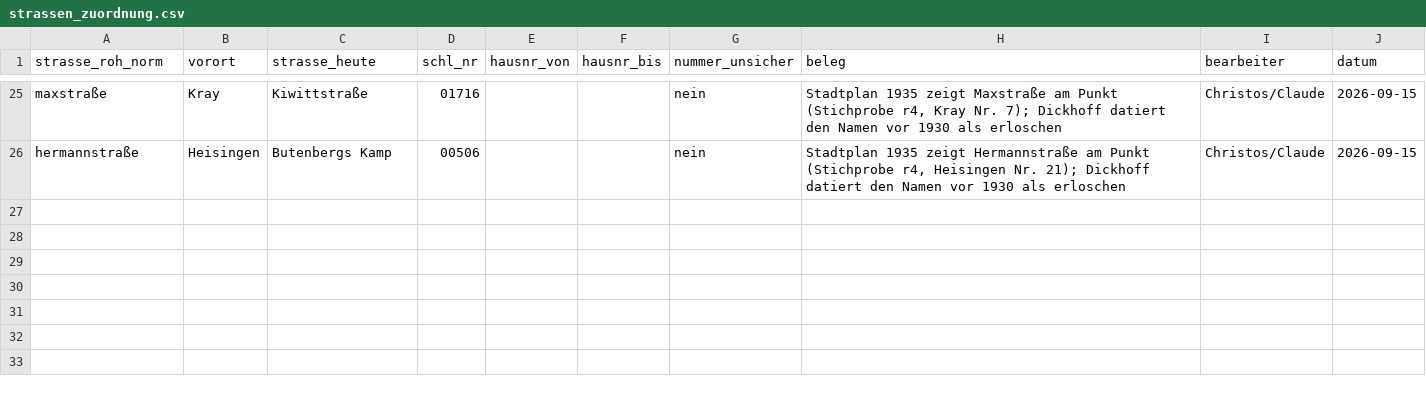
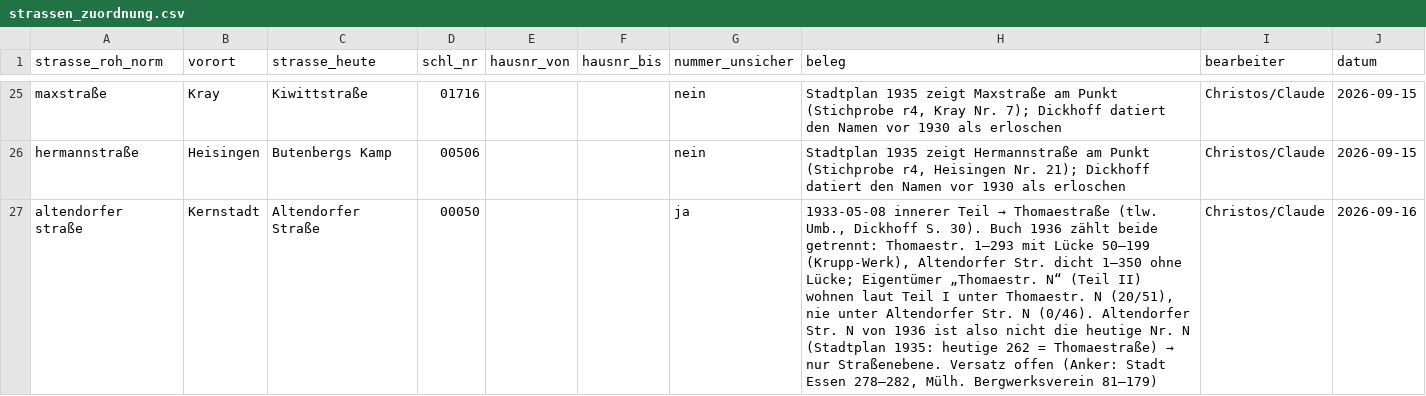
Before and after one commit to rodouc6/essener-adressbuch-1936, a CSV file: kuratierung/strassen_zuordnung.csv, drawn as a sheet; only a part is shown, gaps mark what is left out; the diff names each change by its address in the sheet, - before the commit and + after, or states it on an @@ line.

```diff
--- a/kuratierung/strassen_zuordnung.csv
+++ b/kuratierung/strassen_zuordnung.csv
+row 27: altendorfer straße | Kernstadt | Altendorfer Straße | 00050 |  |  | ja | 1933-05-08 innerer Teil → Thomaestraße (tlw. Umb., Dickhoff S. 30). Buch 1936 zählt beide getrennt: Thomaestr. 1–293 mit Lücke 50–199 (Krupp-Werk), Altendorfer Str. dicht 1–350 ohne Lücke; Eigentümer „Thomaestr. N“ (Teil II) wohnen laut Teil I unter Thomaestr. N (20/51), nie unter Altendorfer Str. N (0/46). Altendorfer Str. N von 1936 ist also nicht die heutige Nr. N (Stadtplan 1935: heutige 262 = Thomaestraße) → nur Straßenebene. Versatz offen (Anker: Stadt Essen 278–282, Mülh. Bergwerksverein 81–179) | Christos/Claude | 2026-09-16
```
Also changed, not shown: 20 other files.
